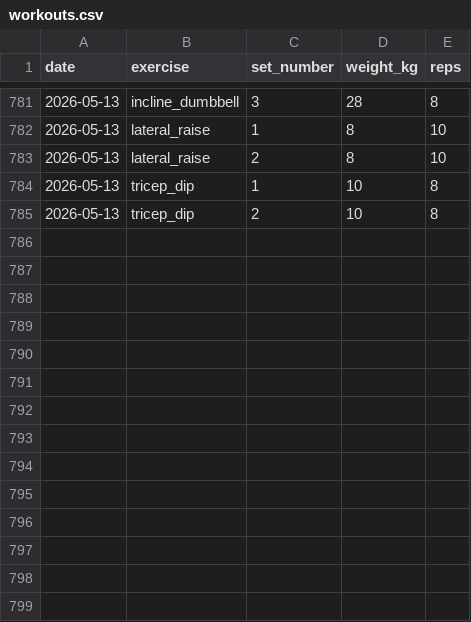
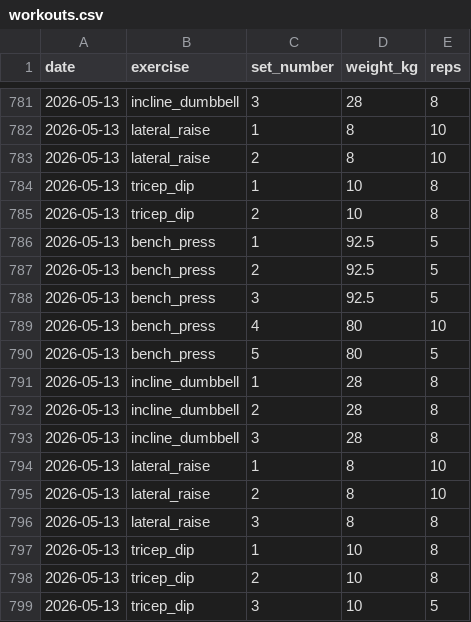
Before and after one commit to ben-davidson-6/liftlog, a CSV file: data/workouts.csv, drawn as a sheet; only a part is shown, gaps mark what is left out; the diff names each change by its address in the sheet, - before the commit and + after, or states it on an @@ line.

Commit message:
log workout 2026-05-13 push

```diff
--- a/data/workouts.csv
+++ b/data/workouts.csv
+row 786: 2026-05-13 | bench_press | 1 | 92.5 | 5
+row 787: 2026-05-13 | bench_press | 2 | 92.5 | 5
+row 788: 2026-05-13 | bench_press | 3 | 92.5 | 5
+row 789: 2026-05-13 | bench_press | 4 | 80 | 10
+row 790: 2026-05-13 | bench_press | 5 | 80 | 5
+row 791: 2026-05-13 | incline_dumbbell | 1 | 28 | 8
+row 792: 2026-05-13 | incline_dumbbell | 2 | 28 | 8
+row 793: 2026-05-13 | incline_dumbbell | 3 | 28 | 8
+row 794: 2026-05-13 | lateral_raise | 1 | 8 | 10
+row 795: 2026-05-13 | lateral_raise | 2 | 8 | 10
+row 796: 2026-05-13 | lateral_raise | 3 | 8 | 8
+row 797: 2026-05-13 | tricep_dip | 1 | 10 | 8
+row 798: 2026-05-13 | tricep_dip | 2 | 10 | 8
+row 799: 2026-05-13 | tricep_dip | 3 | 10 | 5
```
